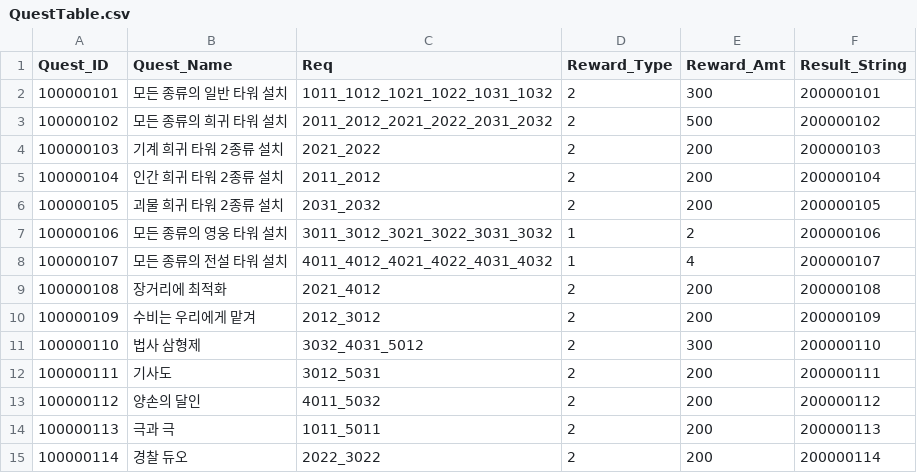
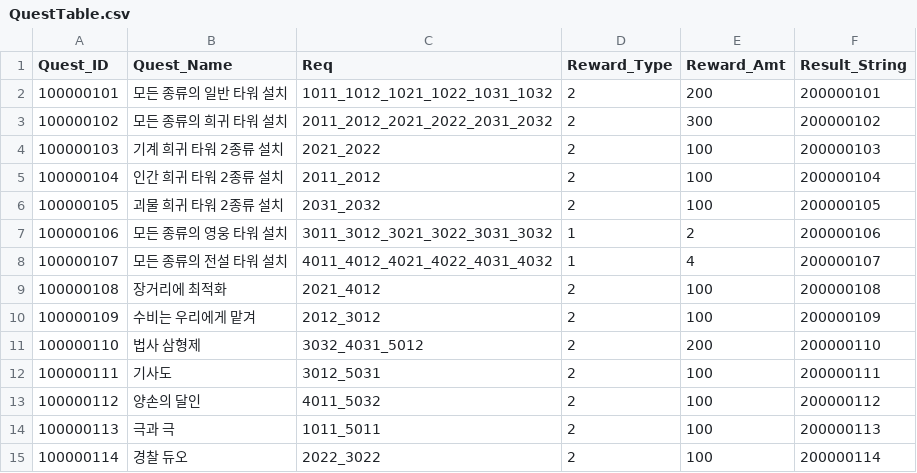
Before and after one commit to shgi99/TeamProject_RTD, a CSV file: Assets/Resources/Tables/QuestTable.csv, drawn as a sheet.

```diff
--- a/Assets/Resources/Tables/QuestTable.csv
+++ b/Assets/Resources/Tables/QuestTable.csv
@@ -1,15 +1,15 @@
 Quest_ID,Quest_Name,Req,Reward_Type,Reward_Amt,Result_String
-100000101,모든 종류의 일반 타워 설치,1011_1012_1021_1022_1031_1032,2,300,200000101
-100000102,모든 종류의 희귀 타워 설치,2011_2012_2021_2022_2031_2032,2,500,200000102
-100000103,기계 희귀 타워 2종류 설치,2021_2022,2,200,200000103
-100000104,인간 희귀 타워 2종류 설치,2011_2012,2,200,200000104
-100000105,괴물 희귀 타워 2종류 설치,2031_2032,2,200,200000105
+100000101,모든 종류의 일반 타워 설치,1011_1012_1021_1022_1031_1032,2,200,200000101
+100000102,모든 종류의 희귀 타워 설치,2011_2012_2021_2022_2031_2032,2,300,200000102
+100000103,기계 희귀 타워 2종류 설치,2021_2022,2,100,200000103
+100000104,인간 희귀 타워 2종류 설치,2011_2012,2,100,200000104
+100000105,괴물 희귀 타워 2종류 설치,2031_2032,2,100,200000105
 100000106,모든 종류의 영웅 타워 설치,3011_3012_3021_3022_3031_3032,1,2,200000106
 100000107,모든 종류의 전설 타워 설치,4011_4012_4021_4022_4031_4032,1,4,200000107
-100000108,장거리에 최적화,2021_4012,2,200,200000108
-100000109,수비는 우리에게 맡겨,2012_3012,2,200,200000109
-100000110,법사 삼형제,3032_4031_5012,2,300,200000110
-100000111,기사도,3012_5031,2,200,200000111
-100000112,양손의 달인,4011_5032,2,200,200000112
-100000113,극과 극,1011_5011,2,200,200000113
-100000114,경찰 듀오,2022_3022,2,200,200000114
+100000108,장거리에 최적화,2021_4012,2,100,200000108
+100000109,수비는 우리에게 맡겨,2012_3012,2,100,200000109
+100000110,법사 삼형제,3032_4031_5012,2,200,200000110
+100000111,기사도,3012_5031,2,100,200000111
+100000112,양손의 달인,4011_5032,2,100,200000112
+100000113,극과 극,1011_5011,2,100,200000113
+100000114,경찰 듀오,2022_3022,2,100,200000114
```
Also changed, not shown: Assets/Resources/Tables/EnemyTable.csv, 2 other files.
